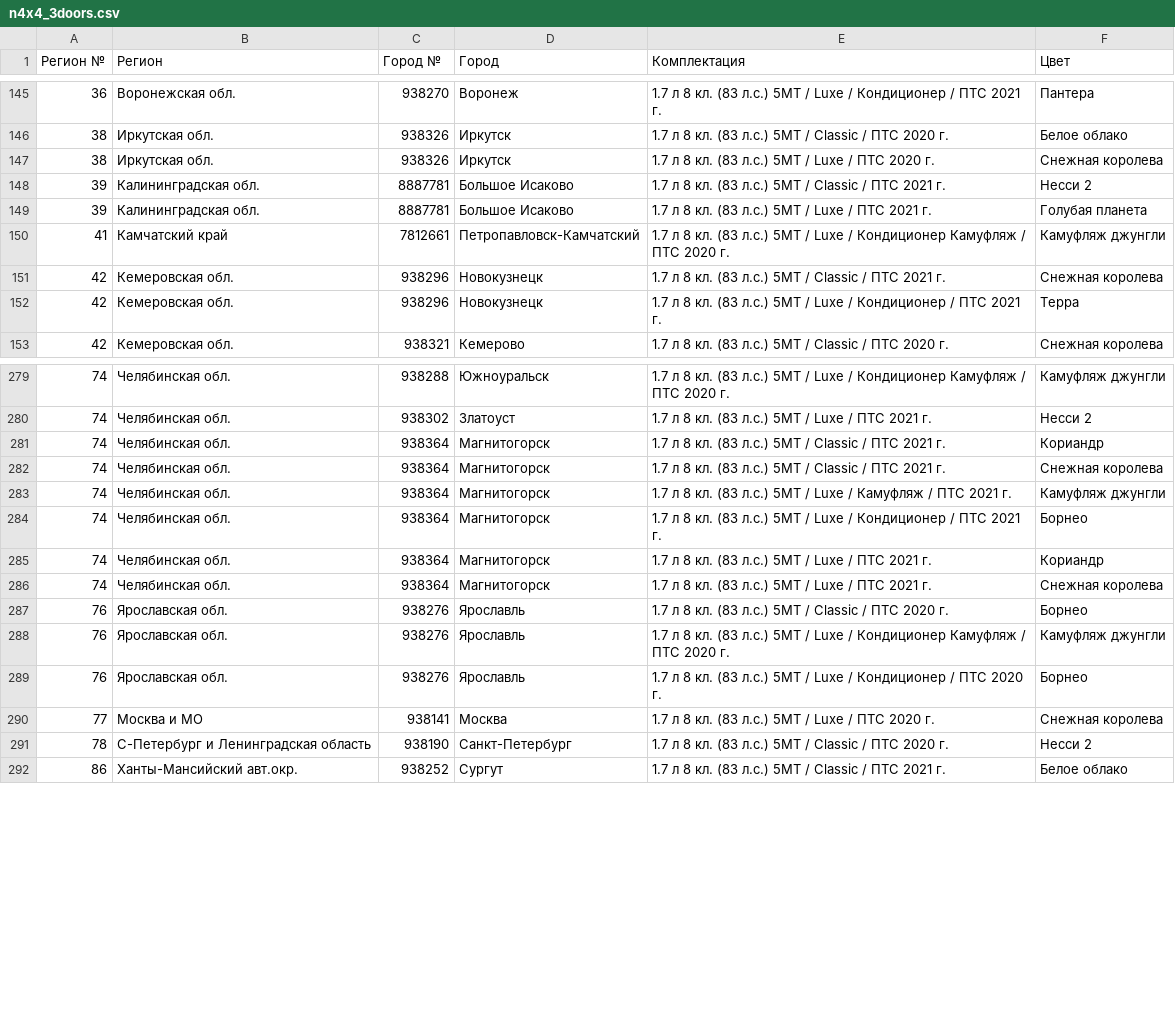
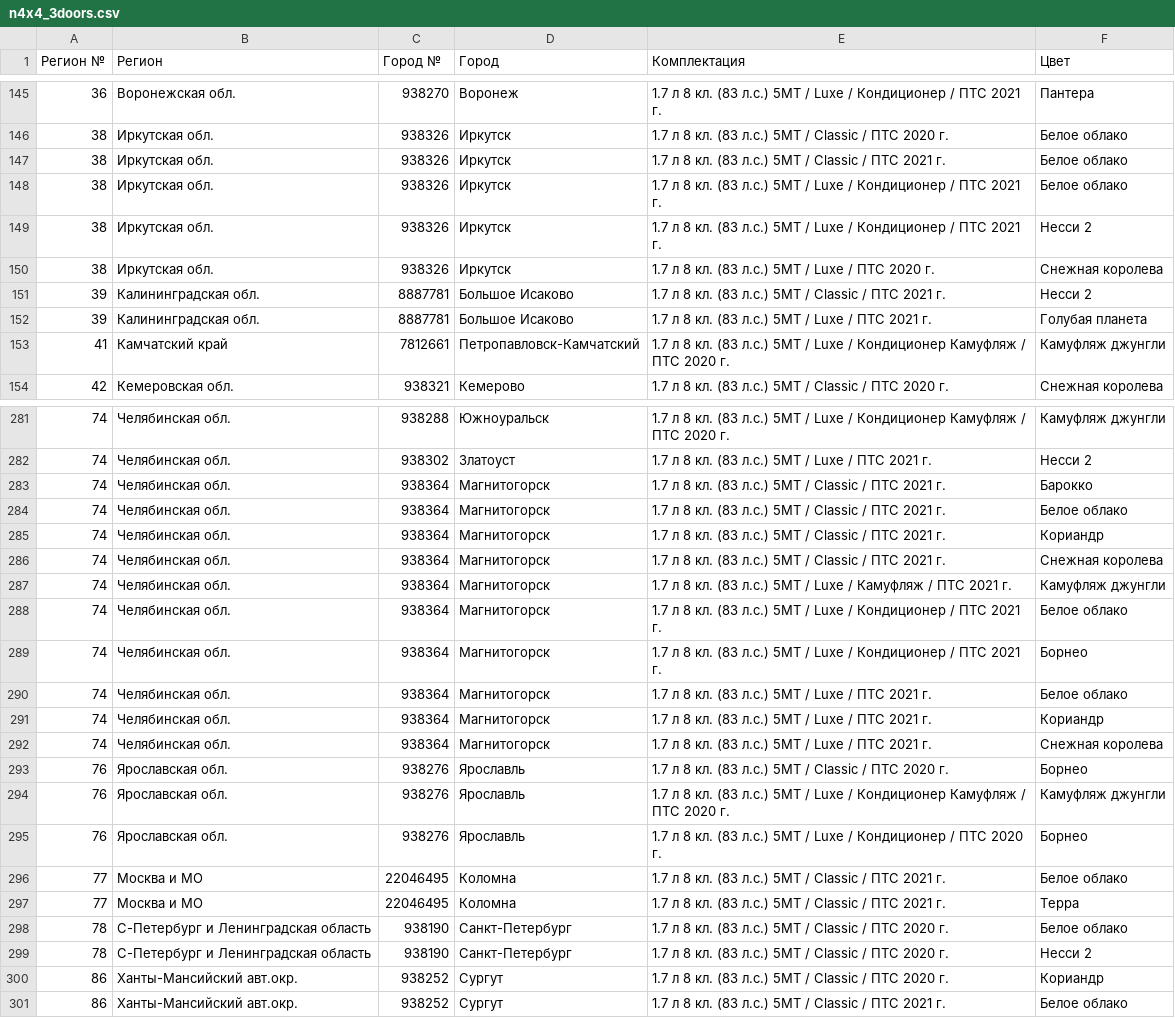
Before and after one commit to kafeg/ladacsv, a CSV file: n4x4_3doors.csv, drawn as a sheet; only a part is shown, gaps mark what is left out; the diff covers the shown part only.

```diff
--- a/n4x4_3doors.csv
+++ b/n4x4_3doors.csv
@@ -146,2 +146,5 @@
 38, Иркутская обл., 938326, Иркутск, 1.7 л 8 кл. (83 л.с.) 5МТ / Classic / ПТС 2020 г., Белое облако
+38, Иркутская обл., 938326, Иркутск, 1.7 л 8 кл. (83 л.с.) 5МТ / Classic / ПТС 2021 г., Белое облако
+38, Иркутская обл., 938326, Иркутск, 1.7 л 8 кл. (83 л.с.) 5МТ / Luxe / Кондиционер / ПТС 2021 г., Белое облако
+38, Иркутская обл., 938326, Иркутск, 1.7 л 8 кл. (83 л.с.) 5МТ / Luxe / Кондиционер / ПТС 2021 г., Несси 2
 38, Иркутская обл., 938326, Иркутск, 1.7 л 8 кл. (83 л.с.) 5МТ / Luxe / ПТС 2020 г., Снежная королева
@@ -150,4 +153,2 @@
 41, Камчатский край, 7812661, Петропавловск-Камчатский, 1.7 л 8 кл. (83 л.с.) 5МТ / Luxe / Кондиционер Камуфляж / ПТС 2020 г., Камуфляж джунгли
-42, Кемеровская обл., 938296, Новокузнецк, 1.7 л 8 кл. (83 л.с.) 5МТ / Classic / ПТС 2021 г., Снежная королева
-42, Кемеровская обл., 938296, Новокузнецк, 1.7 л 8 кл. (83 л.с.) 5МТ / Luxe / Кондиционер / ПТС 2021 г., Терра
 42, Кемеровская обл., 938321, Кемерово, 1.7 л 8 кл. (83 л.с.) 5МТ / Classic / ПТС 2020 г., Снежная королева
@@ -280,2 +282,4 @@
 74, Челябинская обл., 938302, Златоуст, 1.7 л 8 кл. (83 л.с.) 5МТ / Luxe / ПТС 2021 г., Несси 2
+74, Челябинская обл., 938364, Магнитогорск, 1.7 л 8 кл. (83 л.с.) 5МТ / Classic / ПТС 2021 г., Барокко
+74, Челябинская обл., 938364, Магнитогорск, 1.7 л 8 кл. (83 л.с.) 5МТ / Classic / ПТС 2021 г., Белое облако
 74, Челябинская обл., 938364, Магнитогорск, 1.7 л 8 кл. (83 л.с.) 5МТ / Classic / ПТС 2021 г., Кориандр
@@ -283,3 +287,5 @@
 74, Челябинская обл., 938364, Магнитогорск, 1.7 л 8 кл. (83 л.с.) 5МТ / Luxe / Камуфляж / ПТС 2021 г., Камуфляж джунгли
+74, Челябинская обл., 938364, Магнитогорск, 1.7 л 8 кл. (83 л.с.) 5МТ / Luxe / Кондиционер / ПТС 2021 г., Белое облако
 74, Челябинская обл., 938364, Магнитогорск, 1.7 л 8 кл. (83 л.с.) 5МТ / Luxe / Кондиционер / ПТС 2021 г., Борнео
+74, Челябинская обл., 938364, Магнитогорск, 1.7 л 8 кл. (83 л.с.) 5МТ / Luxe / ПТС 2021 г., Белое облако
 74, Челябинская обл., 938364, Магнитогорск, 1.7 л 8 кл. (83 л.с.) 5МТ / Luxe / ПТС 2021 г., Кориандр
@@ -289,4 +295,7 @@
 76, Ярославская обл., 938276, Ярославль, 1.7 л 8 кл. (83 л.с.) 5МТ / Luxe / Кондиционер / ПТС 2020 г., Борнео
-77, Москва и МО, 938141, Москва, 1.7 л 8 кл. (83 л.с.) 5МТ / Luxe / ПТС 2020 г., Снежная королева
+77, Москва и МО, 22046495, Коломна, 1.7 л 8 кл. (83 л.с.) 5МТ / Classic / ПТС 2021 г., Белое облако
+77, Москва и МО, 22046495, Коломна, 1.7 л 8 кл. (83 л.с.) 5МТ / Classic / ПТС 2021 г., Терра
+78, С-Петербург и Ленинградская область, 938190, Санкт-Петербург, 1.7 л 8 кл. (83 л.с.) 5МТ / Classic / ПТС 2020 г., Белое облако
 78, С-Петербург и Ленинградская область, 938190, Санкт-Петербург, 1.7 л 8 кл. (83 л.с.) 5МТ / Classic / ПТС 2020 г., Несси 2
+86, Ханты-Мансийский авт.окр., 938252, Сургут, 1.7 л 8 кл. (83 л.с.) 5МТ / Classic / ПТС 2020 г., Кориандр
 86, Ханты-Мансийский авт.окр., 938252, Сургут, 1.7 л 8 кл. (83 л.с.) 5МТ / Classic / ПТС 2021 г., Белое облако
```
Also changed, not shown: 9 added rows and 4 removed rows elsewhere in this file, granta_liftback.csv, granta_sedan.csv, 21 other files.
